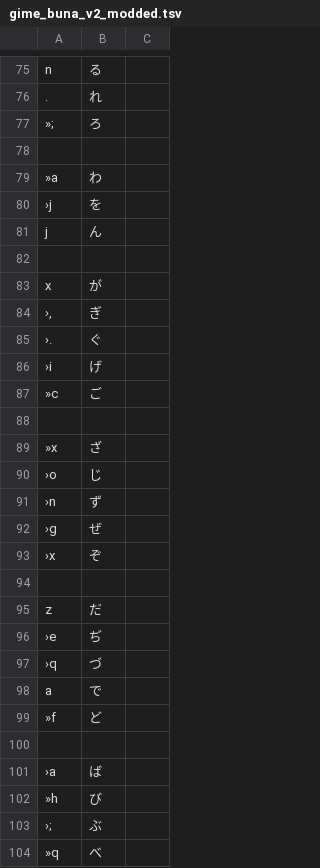
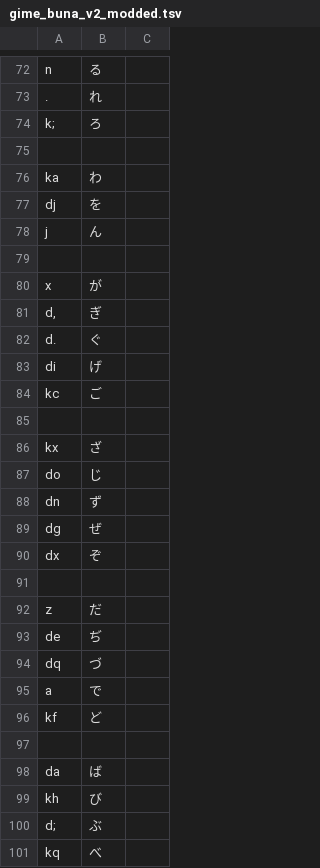
Before and after one commit to ichichou/dotfiles, a TSV file: google_ime/gime_buna_v2_modded.tsv, drawn as a sheet; only a part is shown, gaps mark what is left out; the diff covers the shown part only.

```diff
--- a/google_ime/gime_buna_v2_modded.tsv
+++ b/google_ime/gime_buna_v2_modded.tsv
@@ -96,6 +93,6 @@ n	る
 .	れ
-»;	ろ
+k;	ろ
 
-»a	わ
-›j	を
+ka	わ
+dj	を
 j	ん
@@ -103,22 +100,22 @@ j	ん
 x	が
-›,	ぎ
-›.	ぐ
-›i	げ
-»c	ご
+d,	ぎ
+d.	ぐ
+di	げ
+kc	ご
 
-»x	ざ
-›o	じ
-›n	ず
-›g	ぜ
-›x	ぞ
+kx	ざ
+do	じ
+dn	ず
+dg	ぜ
+dx	ぞ
 
 z	だ
-›e	ぢ
-›q	づ
+de	ぢ
+dq	づ
 a	で
-»f	ど
+kf	ど
 
-›a	ば
-»h	び
-›;	ぶ
-»q	べ
+da	ば
+kh	び
+d;	ぶ
+kq	べ
```
Also changed, not shown: 6 added rows, 9 removed rows and 37 edited cells elsewhere in this file.
